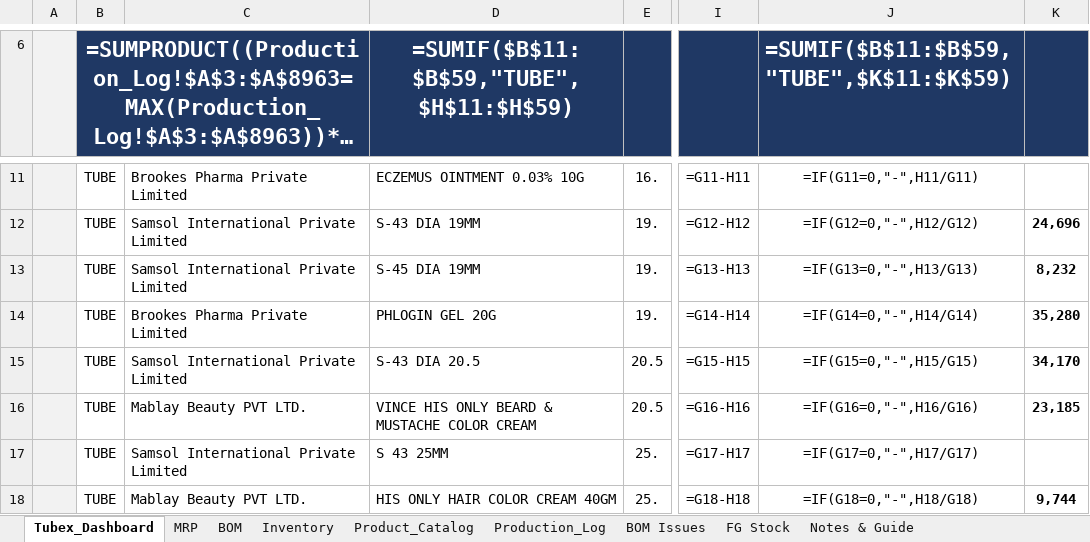
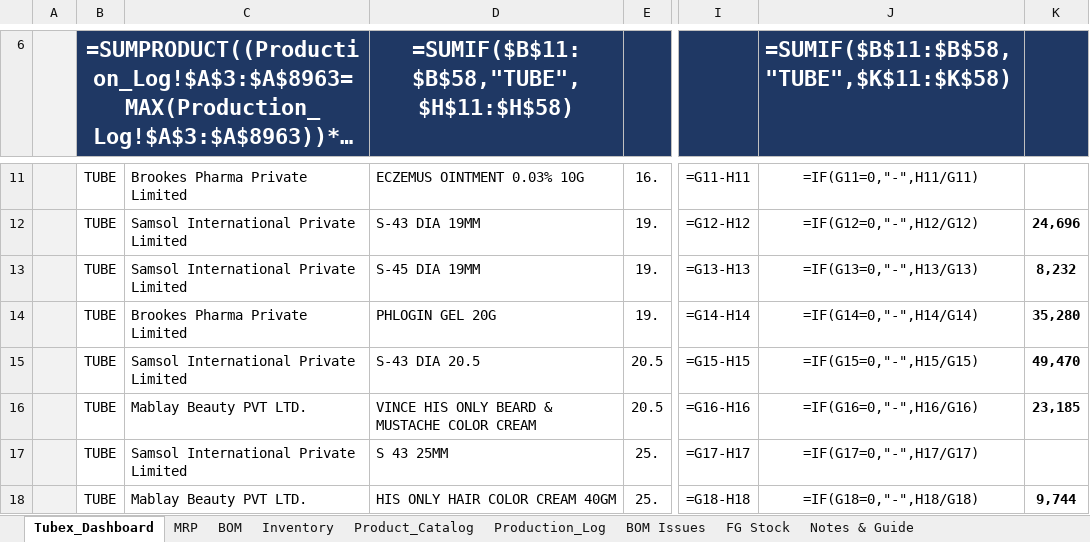
Before and after one commit to ckndr/alpha-containers, an Excel workbook: AlphaContainers_v10_27.xlsx, sheet Tubex_Dashboard, drawn as a sheet; only a part is shown, gaps mark what is left out; long unchanged cells end in …; values as stored, in another font and other column widths than the file's, no borders; formulas without a stored value are shown as written; the diff covers the shown part only; the diff names each change by its address in the sheet, - before the commit and + after, or states it on an @@ line.

```diff
--- a/AlphaContainers_v10_27.xlsx (sheet Tubex_Dashboard)
+++ b/AlphaContainers_v10_27.xlsx (sheet Tubex_Dashboard)
-D6: =SUMIF($B$11:$B$59,"TUBE",$H$11:$H$59)
+D6: =SUMIF($B$11:$B$58,"TUBE",$H$11:$H$58)
-J6: =SUMIF($B$11:$B$59,"TUBE",$K$11:$K$59)
+J6: =SUMIF($B$11:$B$58,"TUBE",$K$11:$K$58)
-K15: 34,170
+K15: 49,470
```
Also changed, not shown: 3 added rows, 4 removed rows, 118 edited cells and cell formats elsewhere in this sheet, sheet MRP, sheet Production_Log, sheet FG Stock, sheet Inventory, hidden cells, 4 other files.
